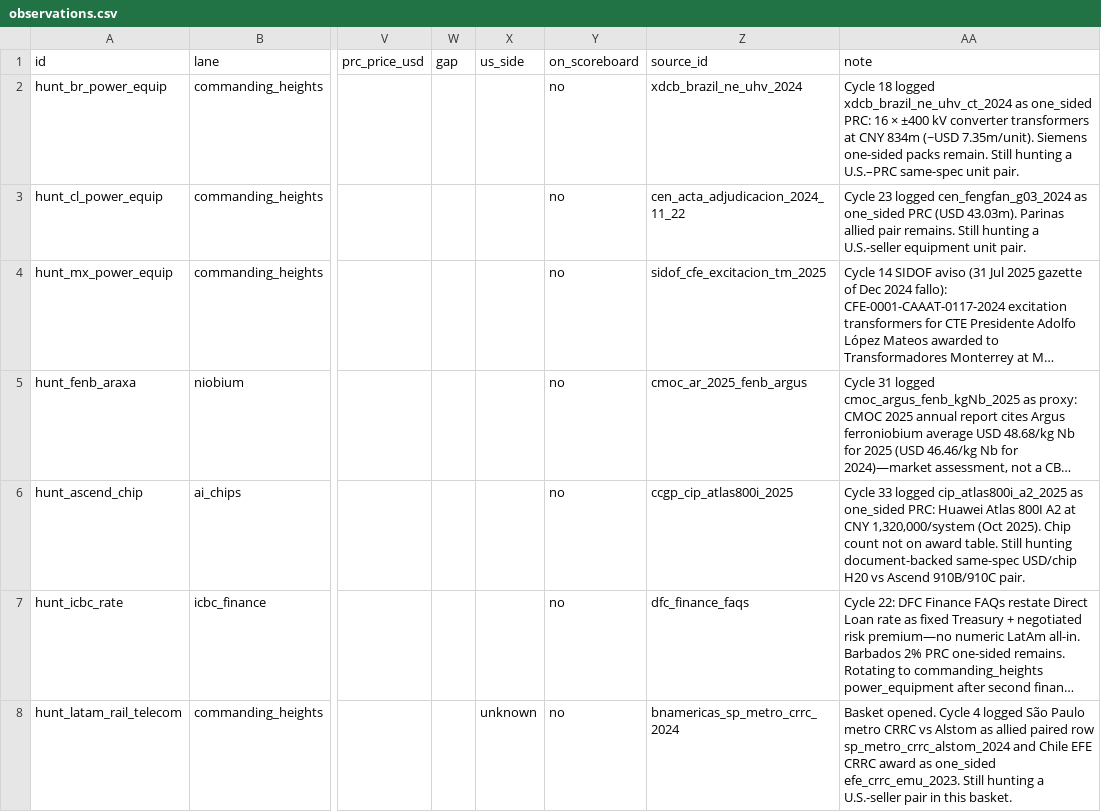
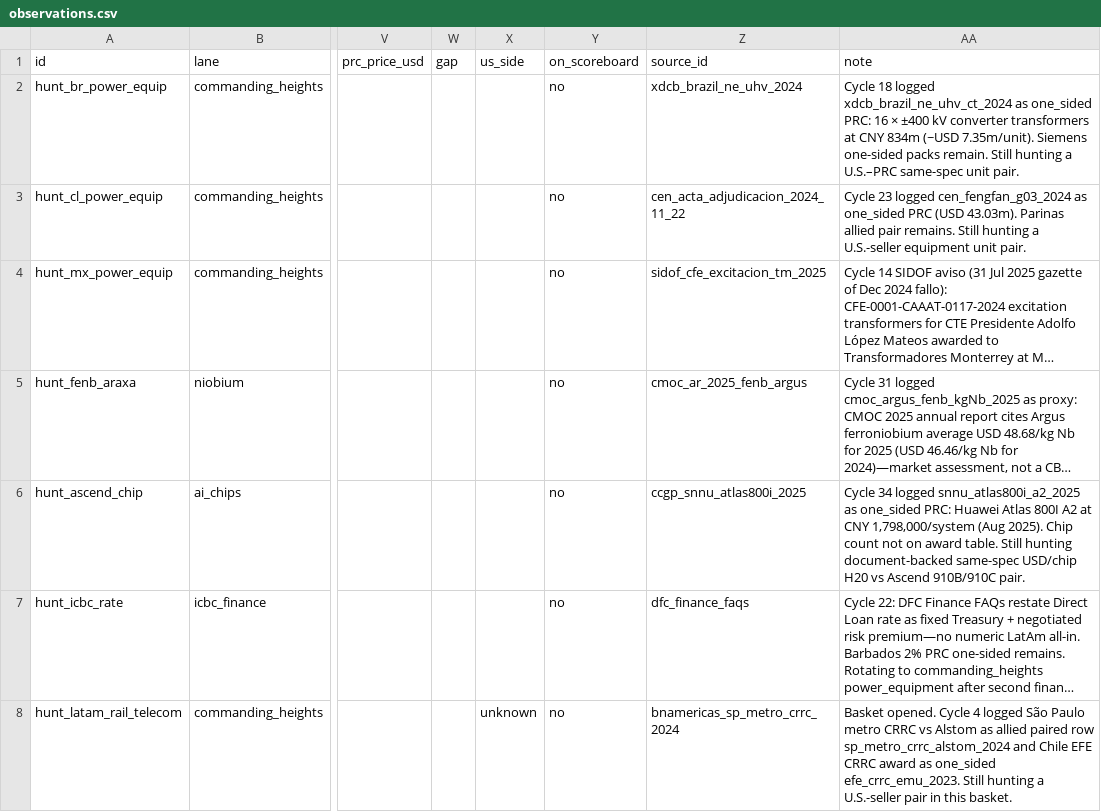
Before and after one commit to blpetrihos-hub/buy-side-net, a CSV file: data/codebook/observations.csv, drawn as a sheet; only a part is shown, gaps mark what is left out; long unchanged cells end in …; the diff covers the shown part only; the diff names each change by its address in the sheet, - before the commit and + after, or states it on an @@ line.

```diff
--- a/data/codebook/observations.csv
+++ b/data/codebook/observations.csv
-Z6 (source_id): ccgp_cip_atlas800i_2025
+Z6 (source_id): ccgp_snnu_atlas800i_2025
-AA6 (note): Cycle 33 logged cip_atlas800i_a2_2025 as one_sided PRC: Huawei Atlas 800I A2 at CNY 1,320,000/system (Oct 2025). Chip…
+AA6 (note): Cycle 34 logged snnu_atlas800i_a2_2025 as one_sided PRC: Huawei Atlas 800I A2 at CNY 1,798,000/system (Aug 2025). Chip…
```
Also changed, not shown: 1 added row elsewhere in this file, 8 other files.
